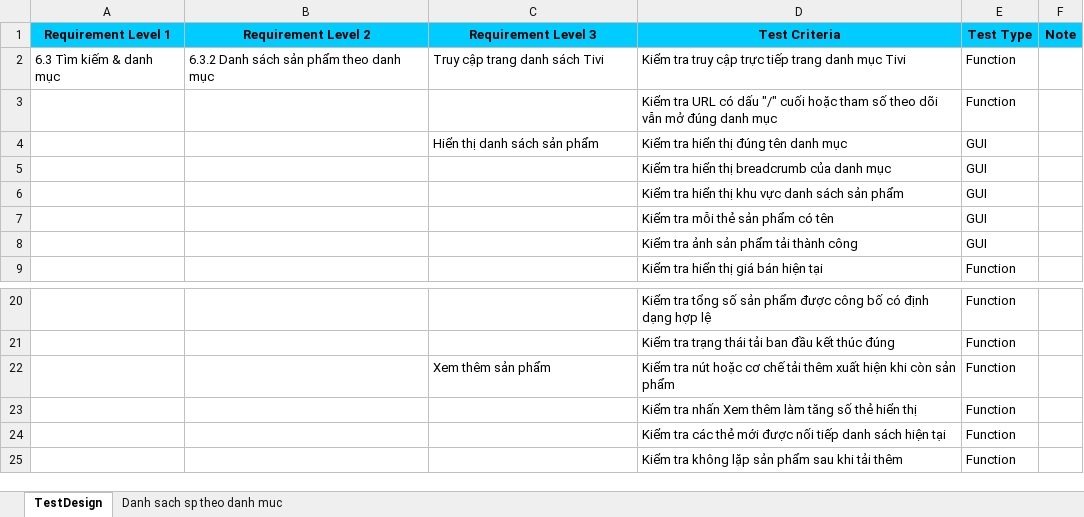
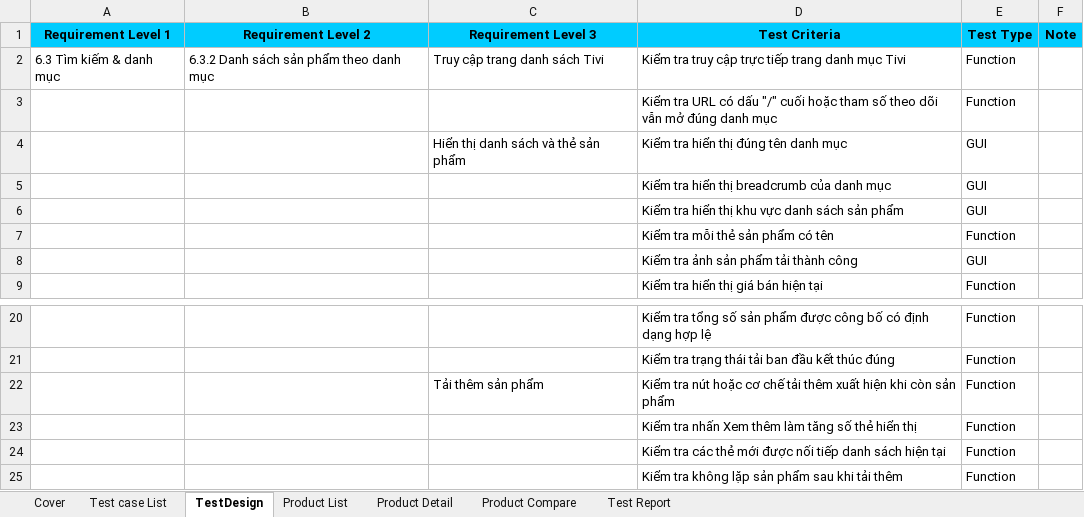
Before and after one commit to HuongLan23130168/Software_Testing, an Excel workbook: Group11_23130328_PhanThaoTien.xlsx, sheet TestDesign, drawn as a sheet; only a part is shown, gaps mark what is left out; values as stored, in another font and other column widths than the file's, no borders; charts and pictures not drawn; the diff covers the shown part only; the diff names each change by its address in the sheet, - before the commit and + after, or states it on an @@ line.

```diff
--- a/Group11_23130328_PhanThaoTien.xlsx (sheet TestDesign)
+++ b/Group11_23130328_PhanThaoTien.xlsx (sheet TestDesign)
-sheet tab: Danh sach sp theo danh muc
+sheet tab: Test case List
+sheet tab: Cover
+sheet tab: Product List
+sheet tab: Product Detail
+sheet tab: Product Compare
+sheet tab: Test Report
@@ sheet tab order changed: Cover | Test case List | TestDesign | Product List | Product Detail | Product Compare | Test Report @@
-C4 (Requirement Level 3): Hiển thị danh sách sản phẩm
+C4 (Requirement Level 3): Hiển thị danh sách và thẻ sản phẩm
-E7 (Test Type): GUI
+E7 (Test Type): Function
-C22 (Requirement Level 3): Xem thêm sản phẩm
+C22 (Requirement Level 3): Tải thêm sản phẩm
```
Also changed, not shown: 52 added rows elsewhere in this sheet, sheet Test case List, hidden cells, charts or pictures.
